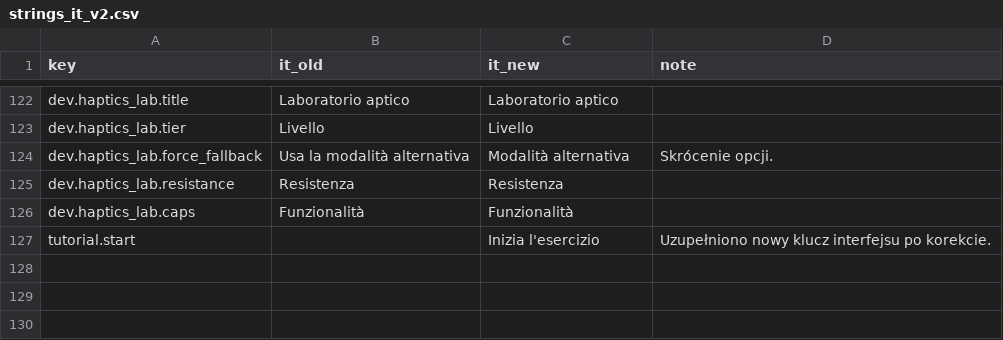
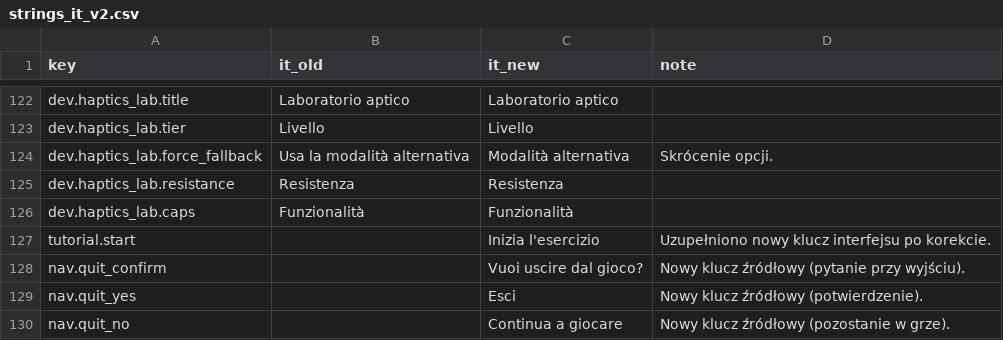
Before and after one commit to woogitsugames/lockwright, a CSV file: contrib/gpt/T33/strings_it_v2.csv, drawn as a sheet; only a part is shown, gaps mark what is left out.

Commit message:
contrib/gpt/T33: add quit dialog translations

```diff
--- a/contrib/gpt/T33/strings_it_v2.csv
+++ b/contrib/gpt/T33/strings_it_v2.csv
@@ -127 +127,4 @@ dev.haptics_lab.caps,Funzionalità,Funzionalità,
 tutorial.start,,Inizia l'esercizio,Uzupełniono nowy klucz interfejsu po korekcie.
+nav.quit_confirm,,Vuoi uscire dal gioco?,Nowy klucz źródłowy (pytanie przy wyjściu).
+nav.quit_yes,,Esci,Nowy klucz źródłowy (potwierdzenie).
+nav.quit_no,,Continua a giocare,Nowy klucz źródłowy (pozostanie w grze).
```
